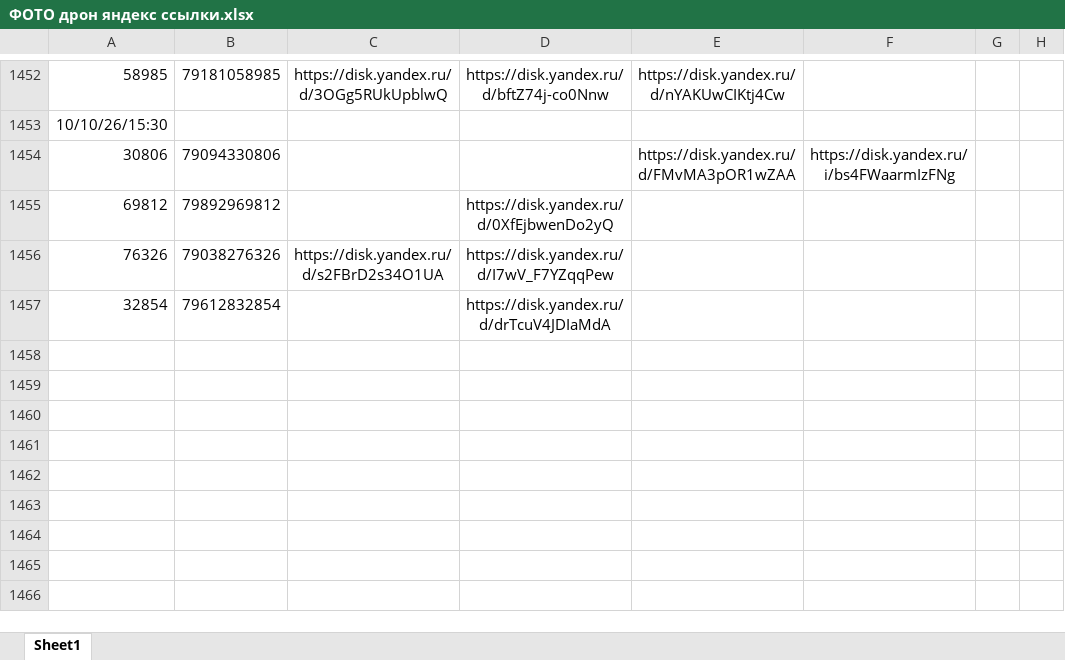
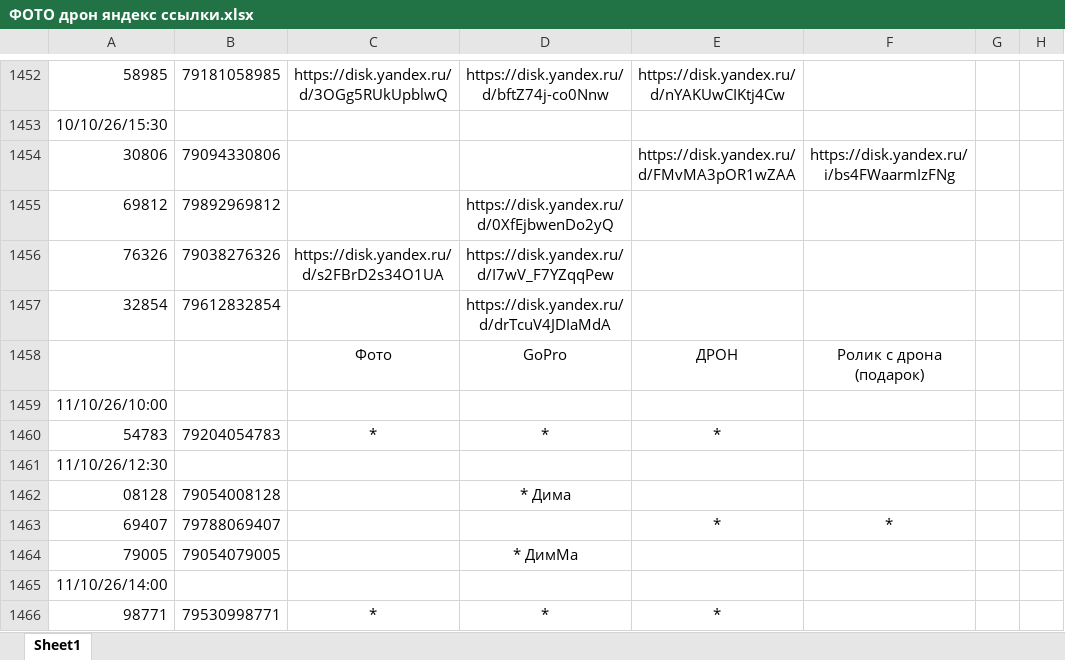
Before and after one commit to janasasha07-collab/photo, an Excel workbook: ФОТО дрон яндекс ссылки.xlsx, sheet Sheet1, drawn as a sheet; only a part is shown, gaps mark what is left out; values as stored, in another font and other column widths than the file's, no borders; the diff covers the shown part only; the diff names each change by its address in the sheet, - before the commit and + after, or states it on an @@ line.

```diff
--- a/ФОТО дрон яндекс ссылки.xlsx (sheet Sheet1)
+++ b/ФОТО дрон яндекс ссылки.xlsx (sheet Sheet1)
+row 1458:  |  | Фото | GoPro | ДРОН | Ролик с дрона (подарок)
+row 1459: 11/10/26/10:00
+row 1460: 54783 | 79204054783 | * | * | *
+row 1461: 11/10/26/12:30
+row 1462: 08128 | 79054008128 |  | * Дима
+row 1463: 69407 | 79788069407 |  |  | * | *
+row 1464: 79005 | 79054079005 |  | * ДимМа
+row 1465: 11/10/26/14:00
+row 1466: 98771 | 79530998771 | * | * | *
```
Also changed, not shown: 10 edited cells and cell formats elsewhere in this sheet.
